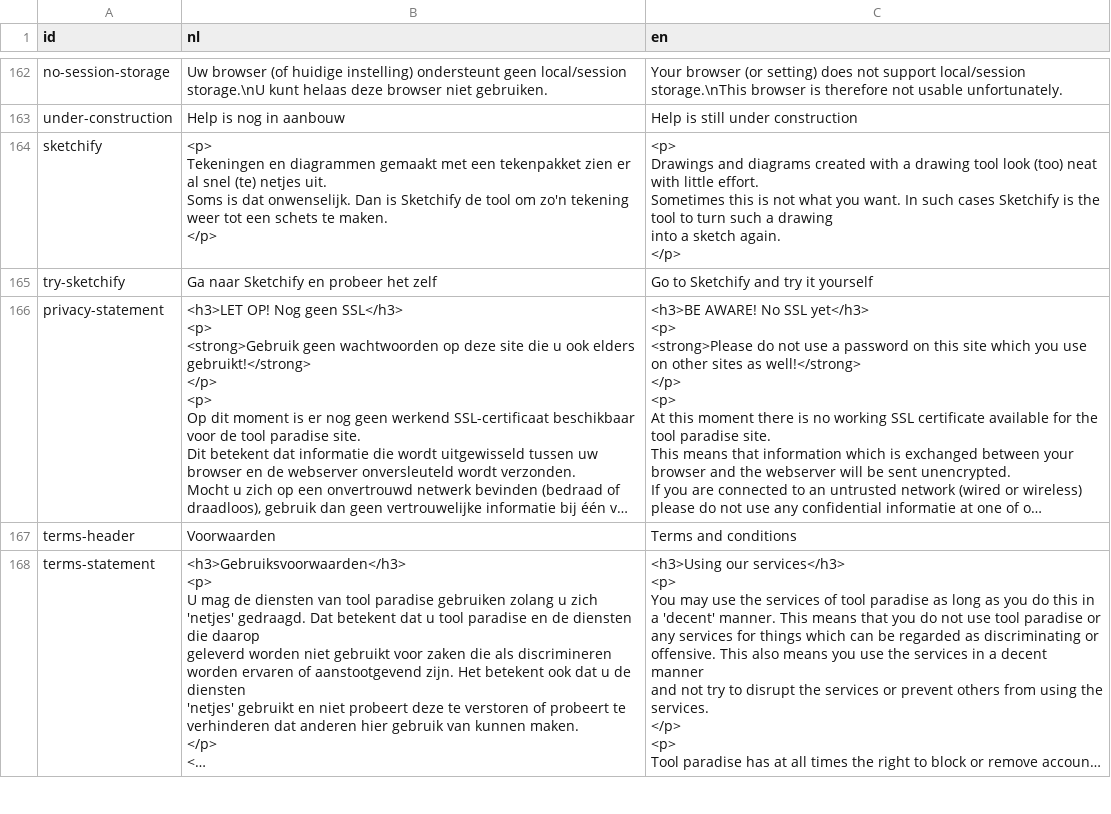
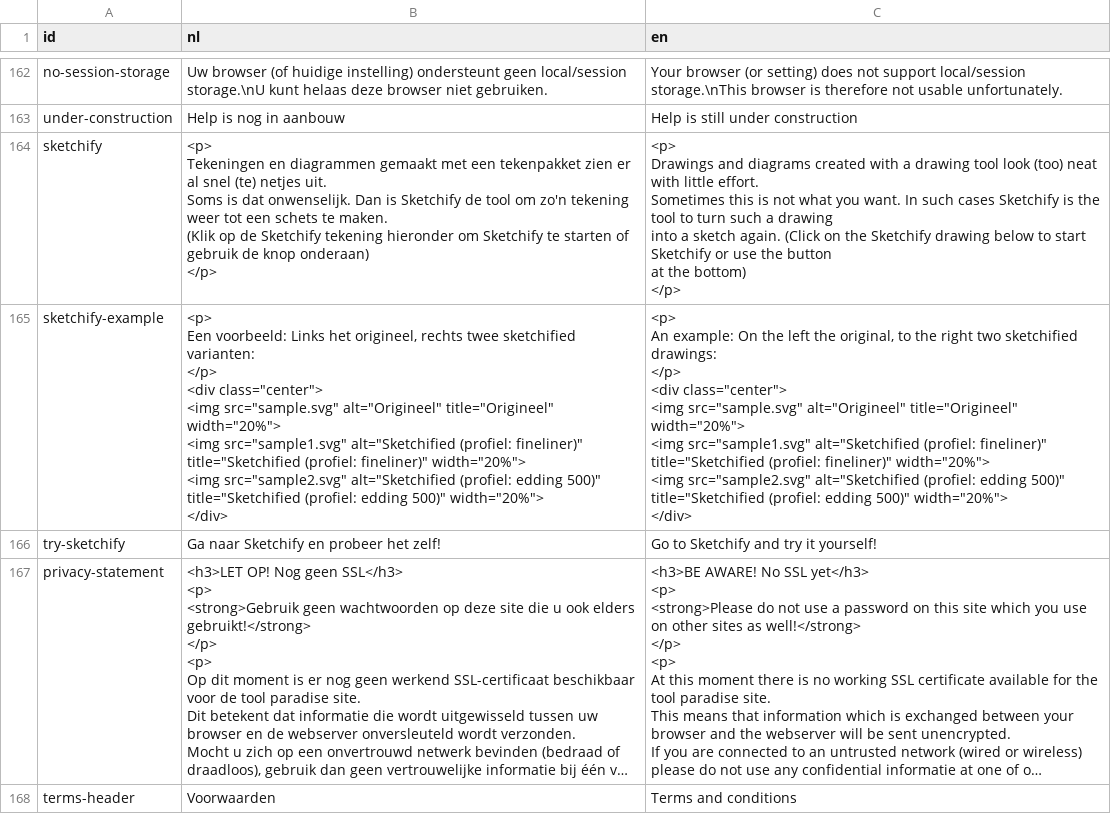
Before and after one commit to ErikOnBike/toolparadise-website, a CSV file: data/lang.csv, drawn as a sheet; only a part is shown, gaps mark what is left out; the shorter side is filled out with more unchanged rows; long unchanged cells end in …; addresses are those after the commit; ↵ is a line break in a cell; the diff names each change by its address in the sheet, - before the commit and + after, or states it on an @@ line.

Commit message:
Add example on home page

```diff
--- a/data/lang.csv
+++ b/data/lang.csv
-B164 (nl): …te maken. ↵ </p>
+B164 (nl): …te maken. ↵ (Klik op de Sketchify tekening hieronder om Sketchify te starten of gebruik de knop onderaan) ↵ </p>
-C164 (en): …sketch again. ↵ </p>
+C164 (en): …sketch again. (Click on the Sketchify drawing below to start Sketchify or use the button ↵ at the bottom) ↵ </p>
+row 165: sketchify-example | <p> ↵ Een voorbeeld: Links het origineel, rechts twee sketchified varianten: ↵ </p> ↵ <div class="center"> ↵ <img src="sample.svg" alt="Origineel" title="Origineel" width="20%"> ↵ <img src="sample1.svg" alt="Sketchified (profiel: fineliner)" title="Sketchified (profiel: fineliner)" width="20%"> ↵ <img src="sample2.svg" alt="Sketchified (profiel: edding 500)" title="Sketchified (profiel: edding 500)" width="20%"> ↵ </div> | <p> ↵ An example: On the left the original, to the right two sketchified drawings: ↵ </p> ↵ <div class="center"> ↵ <img src="sample.svg" alt="Origineel" title="Origineel" width="20%"> ↵ <img src="sample1.svg" alt="Sketchified (profiel: fineliner)" title="Sketchified (profiel: fineliner)" width="20%"> ↵ <img src="sample2.svg" alt="Sketchified (profiel: edding 500)" title="Sketchified (profiel: edding 500)" width="20%"> ↵ </div>
-B166 (nl): Ga naar Sketchify en probeer het zelf
+B166 (nl): Ga naar Sketchify en probeer het zelf!
-C166 (en): Go to Sketchify and try it yourself
+C166 (en): Go to Sketchify and try it yourself!
```
Also changed, not shown: 2 other files.
